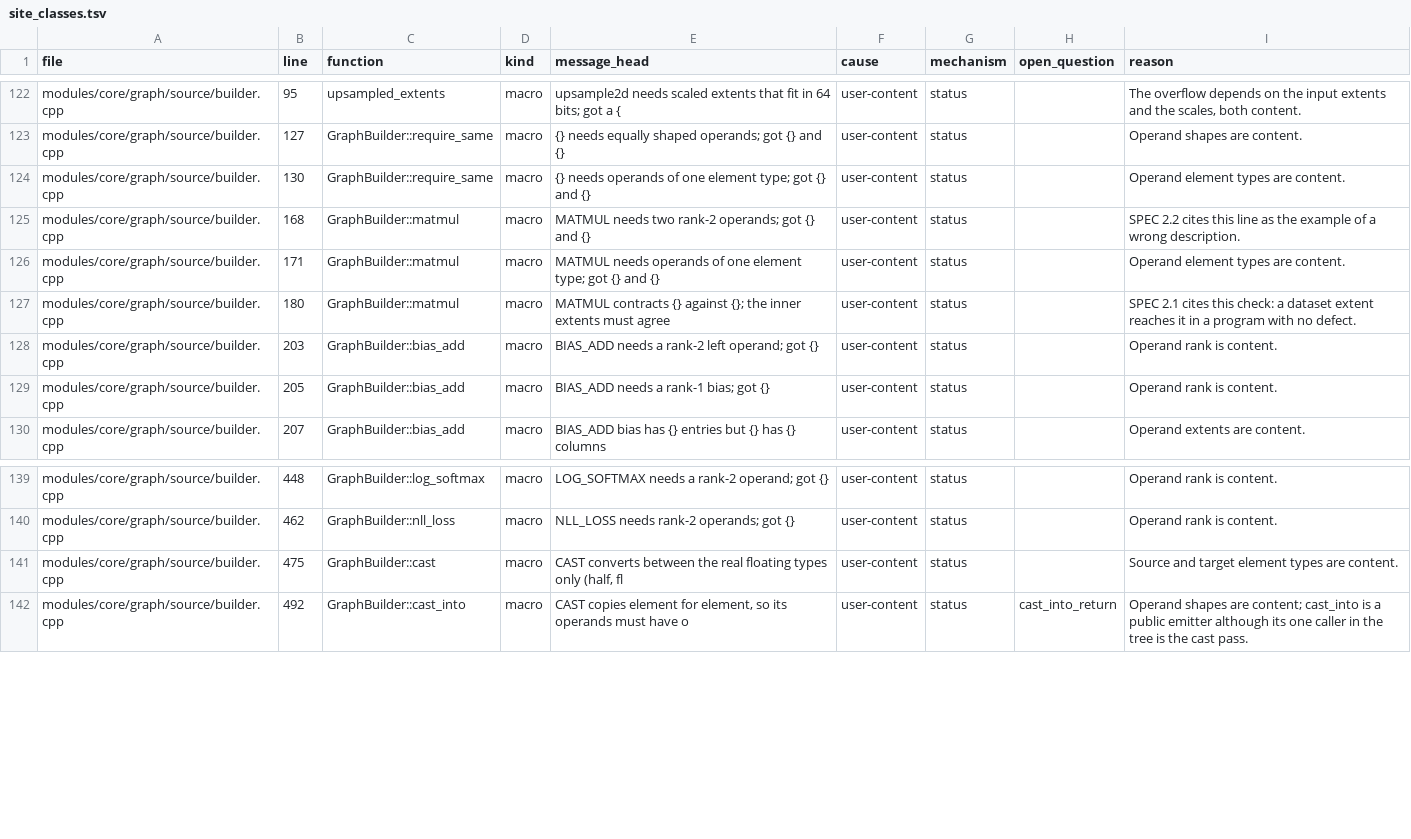
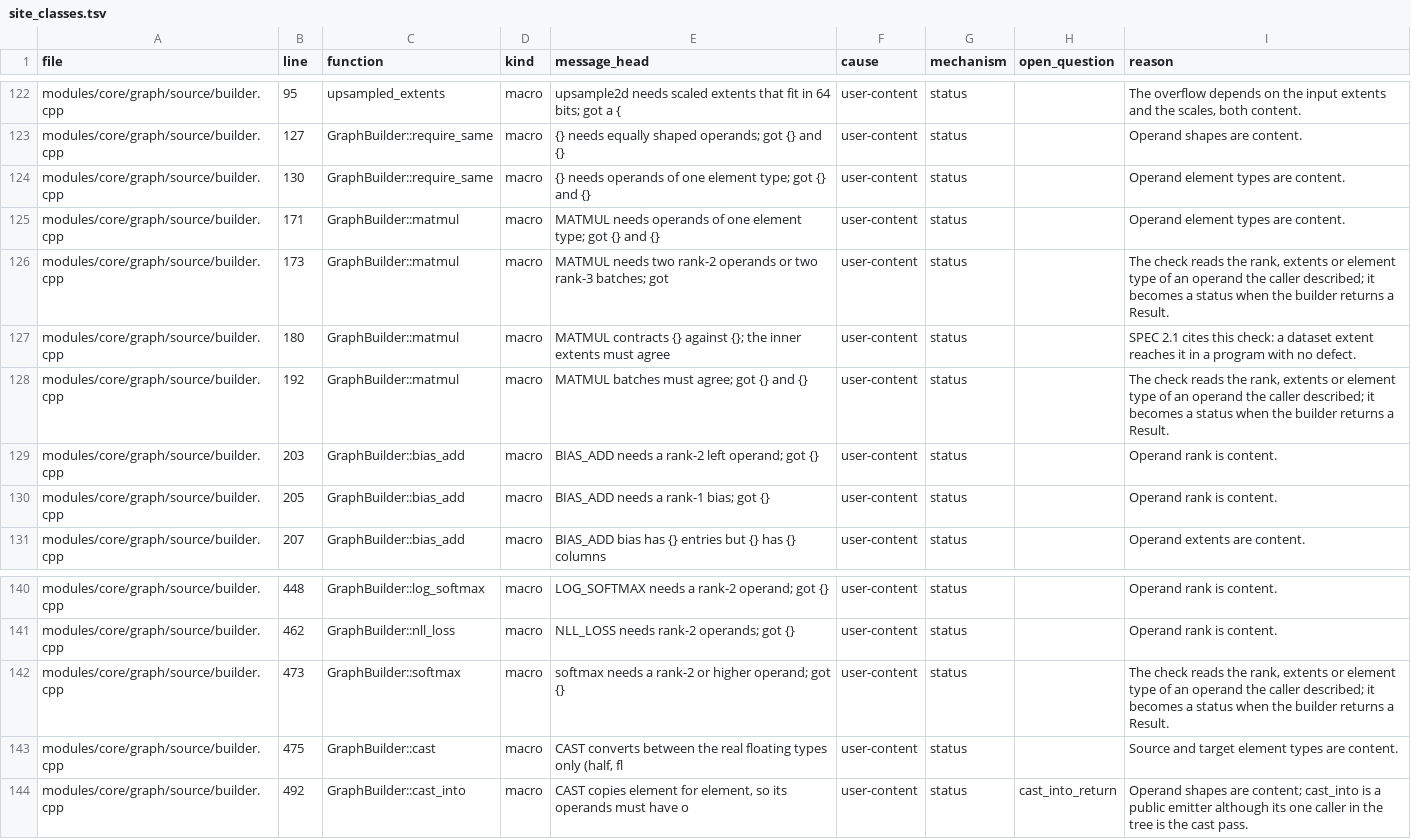
Before and after one commit to SushiSystems/SushiAI, a TSV file: tools/contract/site_classes.tsv, drawn as a sheet; only a part is shown, gaps mark what is left out; removed rows and columns are numbered as before the commit, all else as after; the diff covers the shown part only; the diff names each change by its address in the sheet, - before the commit and + after, or states it on an @@ line.

Commit message:
feat(graph): add the depthwise convolution, batched matmul and softmax
The depthwise convolution arrives whole: three identities, their emitters, lowerings to SushiBLAS's window_dot kernels, the gradient rule and the NN::DepthwiseConv2d layer. matmul takes two rank-3 batches, and softmax is emitted over the last axis from reshape, log_softmax and exp. These are the operations the attention block of YOLO26 needs.

On the RTX 3080 Ti: sushiai_tests 1325 passed and 1 failed, the ledger of Unit_Backward, which did not name the new finite-difference case; sushiai_vision_tests 611 passed, 1 skipped. The ledger line is added and syntax-checked, and is not rebuilt: SushiBLAS's working tree stopped compiling in between.

```diff
--- a/tools/contract/site_classes.tsv
+++ b/tools/contract/site_classes.tsv
-row 125: modules/core/graph/source/builder.cpp | 168 | GraphBuilder::matmul | macro | MATMUL needs two rank-2 operands; got {} and {} | user-content | status |  | SPEC 2.2 cites this line as the example of a wrong description.
+row 126: modules/core/graph/source/builder.cpp | 173 | GraphBuilder::matmul | macro | MATMUL needs two rank-2 operands or two rank-3 batches; got | user-content | status |  | The check reads the rank, extents or element type of an operand the caller described; it becomes a status when the builder returns a Result.
+row 128: modules/core/graph/source/builder.cpp | 192 | GraphBuilder::matmul | macro | MATMUL batches must agree; got {} and {} | user-content | status |  | The check reads the rank, extents or element type of an operand the caller described; it becomes a status when the builder returns a Result.
+row 142: modules/core/graph/source/builder.cpp | 473 | GraphBuilder::softmax | macro | softmax needs a rank-2 or higher operand; got {} | user-content | status |  | The check reads the rank, extents or element type of an operand the caller described; it becomes a status when the builder returns a Result.
```
Also changed, not shown: 13 added rows elsewhere in this file, 26 other files.
